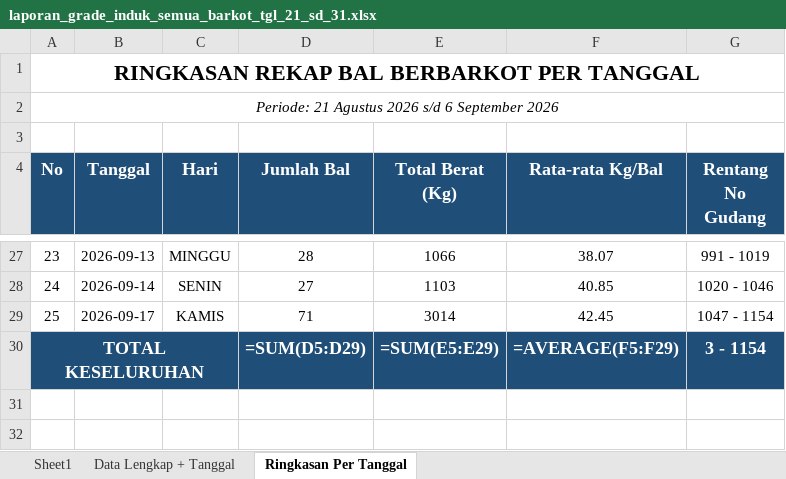
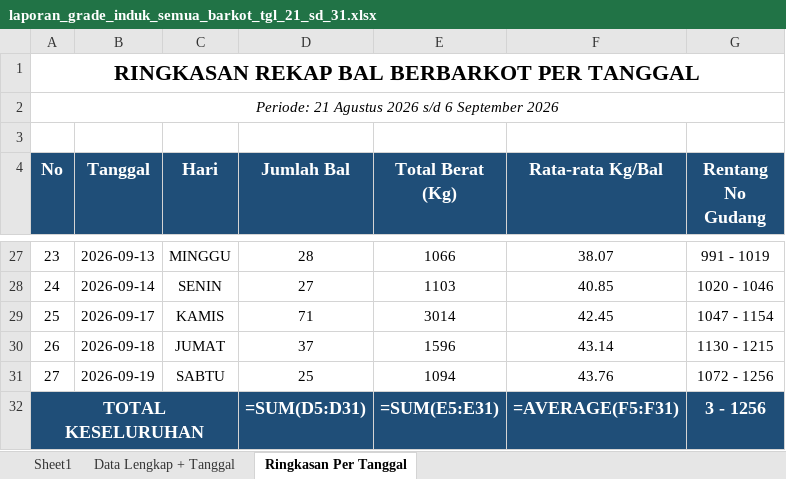
Before and after one commit to grndnstnmlk/cekbarkot, an Excel workbook: Laporan Grade Induk/laporan_grade_induk_semua_barkot_tgl_21_sd_31.xlsx, sheet Ringkasan Per Tanggal, drawn as a sheet; only a part is shown, gaps mark what is left out; values as stored, in another font and other column widths than the file's, no borders; formulas without a stored value are shown as written; removed rows and columns are numbered as before the commit, all else as after; the diff names each change by its address in the sheet, - before the commit and + after, or states it on an @@ line.

```diff
--- a/Laporan Grade Induk/laporan_grade_induk_semua_barkot_tgl_21_sd_31.xlsx (sheet Ringkasan Per Tanggal)
+++ b/Laporan Grade Induk/laporan_grade_induk_semua_barkot_tgl_21_sd_31.xlsx (sheet Ringkasan Per Tanggal)
-row 30: TOTAL KESELURUHAN |  |  | =SUM(D5:D29) | =SUM(E5:E29) | =AVERAGE(F5:F29) | 3 - 1154
+row 30: 26 | 2026-09-18 | JUMAT | 37 | 1596 | 43.14 | 1130 - 1215
+row 31: 27 | 2026-09-19 | SABTU | 25 | 1094 | 43.76 | 1072 - 1256
+row 32: TOTAL KESELURUHAN |  |  | =SUM(D5:D31) | =SUM(E5:E31) | =AVERAGE(F5:F31) | 3 - 1256
```
Also changed, not shown: sheet Data Lengkap + Tanggal, sheet Sheet1, Laporan Grade Induk/buku_grade_induk_rekap_barkot_tgl_21_sd_31.xlsx, buku_grade_induk_rekap_barkot_tgl_21_sd_31.xlsx, 8 other files.
